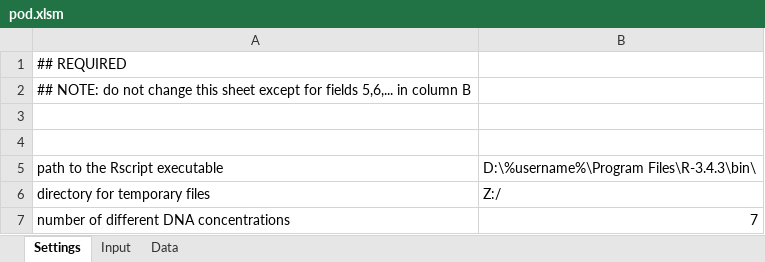
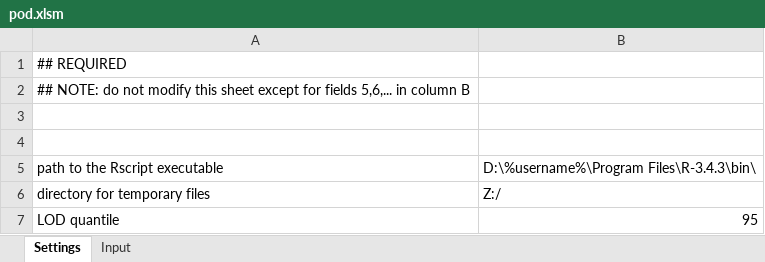
Before and after one commit to marchandpatrick/POD, an Excel workbook: inst/pod.xlsm, sheet Settings, drawn as a sheet; values as stored, in another font and other column widths than the file's, no borders; removed rows and columns are numbered as before the commit, all else as after; the diff names each change by its address in the sheet, - before the commit and + after, or states it on an @@ line.

Commit message:
Minor release 1.1.0: see CHANGELOG for details

```diff
--- a/inst/pod.xlsm (sheet Settings)
+++ b/inst/pod.xlsm (sheet Settings)
@@ sheet tab hidden: Data @@
-A2: …do not change this sheet…
+A2: …do not modify this sheet…
-row 7: number of different DNA concentrations | 7
+row 7: LOD quantile | 95
```
Also changed, not shown: sheet Input, 14 other files.
